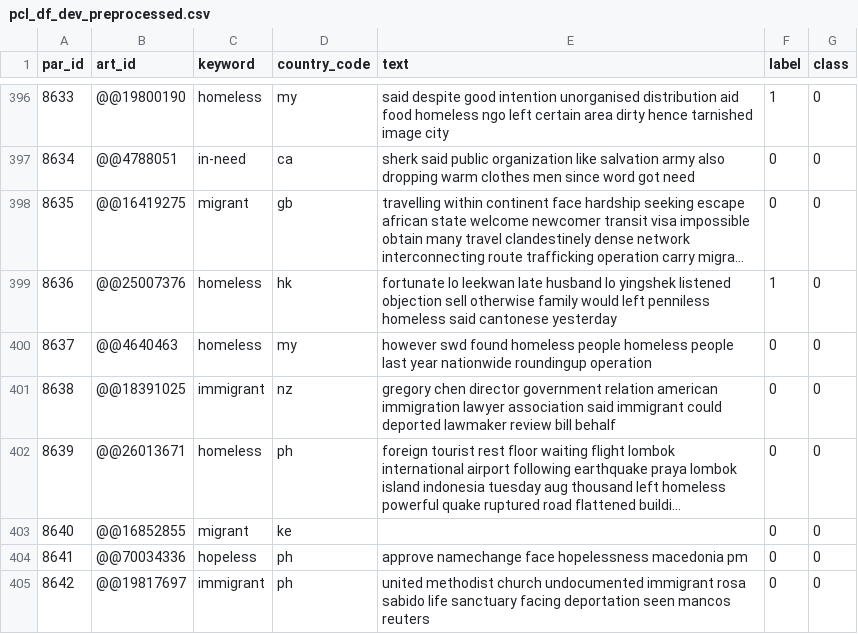
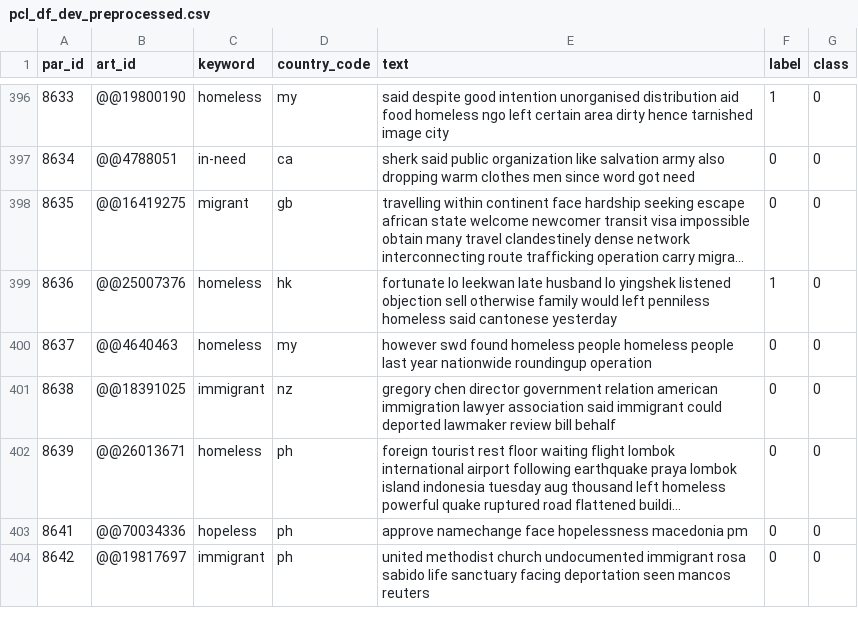
Before and after one commit to Devesh251298/NLPClassification_41, a CSV file: data/pcl_df_dev_preprocessed.csv, drawn as a sheet; only a part is shown, gaps mark what is left out; long unchanged cells end in …; the diff names each change by its address in the sheet, - before the commit and + after, or states it on an @@ line.

Commit message:
fixed bug in preprocessing (not removing empty text entry) and uploaded new dev df

```diff
--- a/data/pcl_df_dev_preprocessed.csv
+++ b/data/pcl_df_dev_preprocessed.csv
-row 403: 8640 | @@16852855 | migrant | ke |  | 0 | 0
```
Also changed, not shown: 1 other file.
